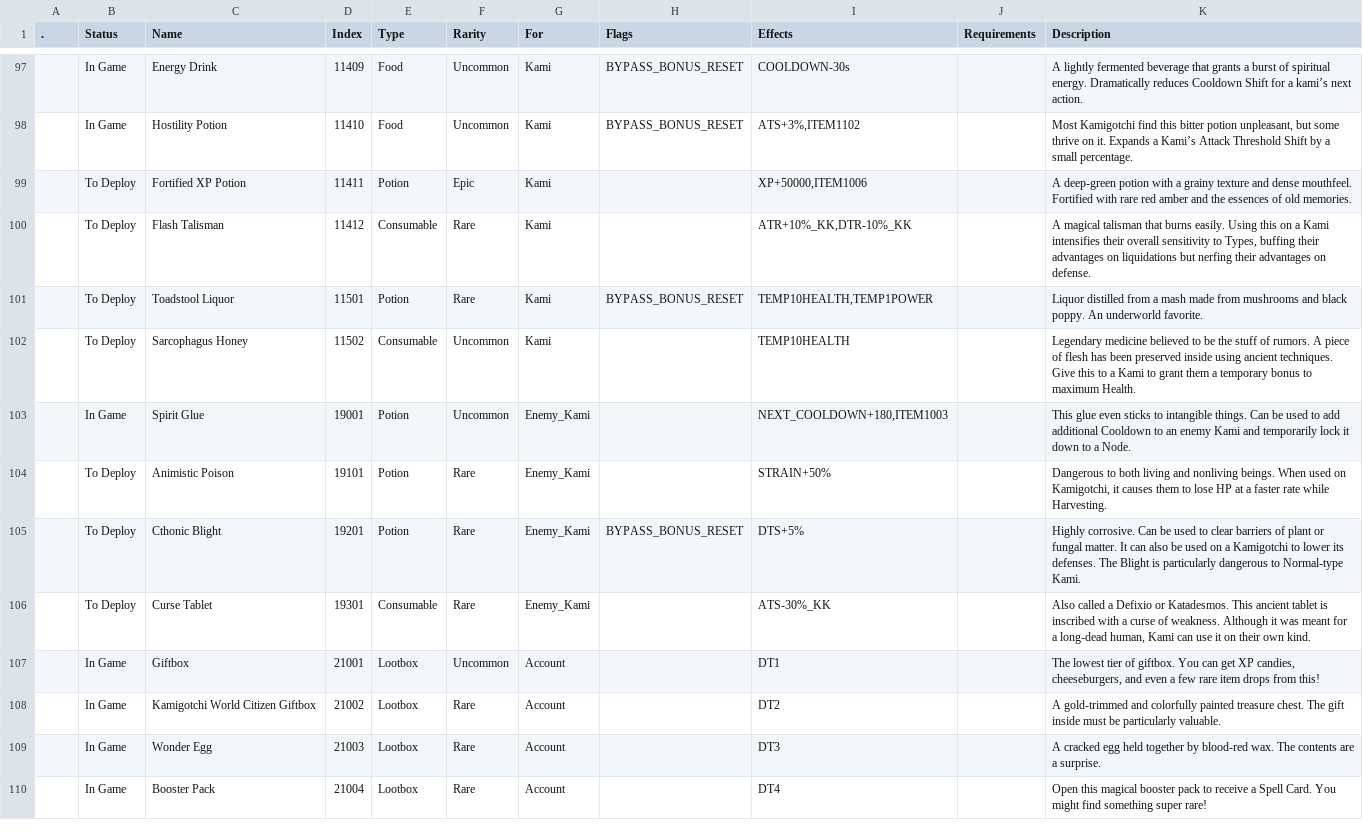
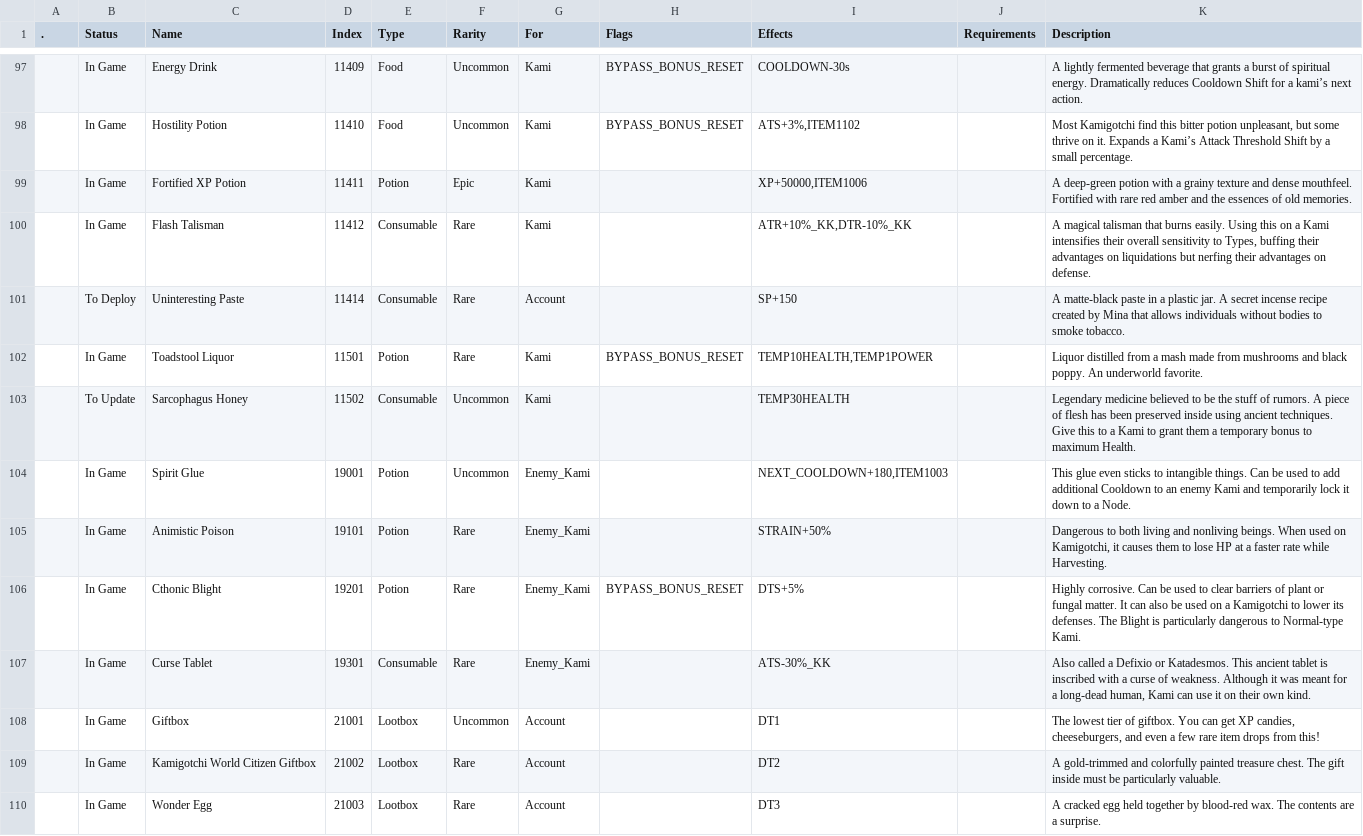
Before and after one commit to kanyaveral/kamigotchi, a CSV file: packages/contracts/deployment/world/data/items/items.csv, drawn as a sheet; only a part is shown, gaps mark what is left out; the shorter side is filled out with more unchanged rows; addresses are those after the commit; the diff covers the shown part only; the diff names each change by its address in the sheet, - before the commit and + after, or states it on an @@ line.

```diff
--- a/packages/contracts/deployment/world/data/items/items.csv
+++ b/packages/contracts/deployment/world/data/items/items.csv
-B99:B100 (Status): To Deploy
+B99:B100 (Status): In Game
+row 101:  | To Deploy | Uninteresting Paste | 11414 | Consumable | Rare | Account |  | SP+150 |  | A matte-black paste in a plastic jar. A secret incense recipe created by Mina that allows individuals without bodies to smoke tobacco.
-B102 (Status): To Deploy
+B102 (Status): In Game
-B103 (Status): To Deploy
+B103 (Status): To Update
-I103 (Effects): TEMP10HEALTH
+I103 (Effects): TEMP30HEALTH
-B105:B107 (Status): To Deploy
+B105:B107 (Status): In Game
```
Also changed, not shown: 1 added row and 23 edited cells elsewhere in this file, 5 other files.
